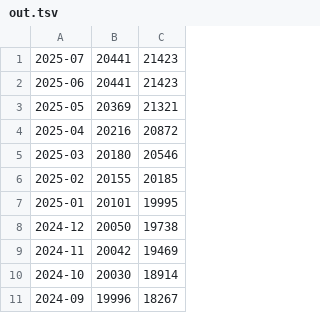
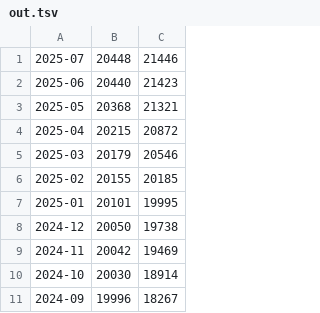
Before and after one commit to mi2ebi/dictionary-counter, a TSV file: out.tsv, drawn as a sheet; only a part is shown.

```diff
--- a/out.tsv
+++ b/out.tsv
@@ -1,6 +1,6 @@
-2025-07	20441	21423
-2025-06	20441	21423
-2025-05	20369	21321
-2025-04	20216	20872
-2025-03	20180	20546
+2025-07	20448	21446
+2025-06	20440	21423
+2025-05	20368	21321
+2025-04	20215	20872
+2025-03	20179	20546
 2025-02	20155	20185
```
Also changed, not shown: 2 other files.
